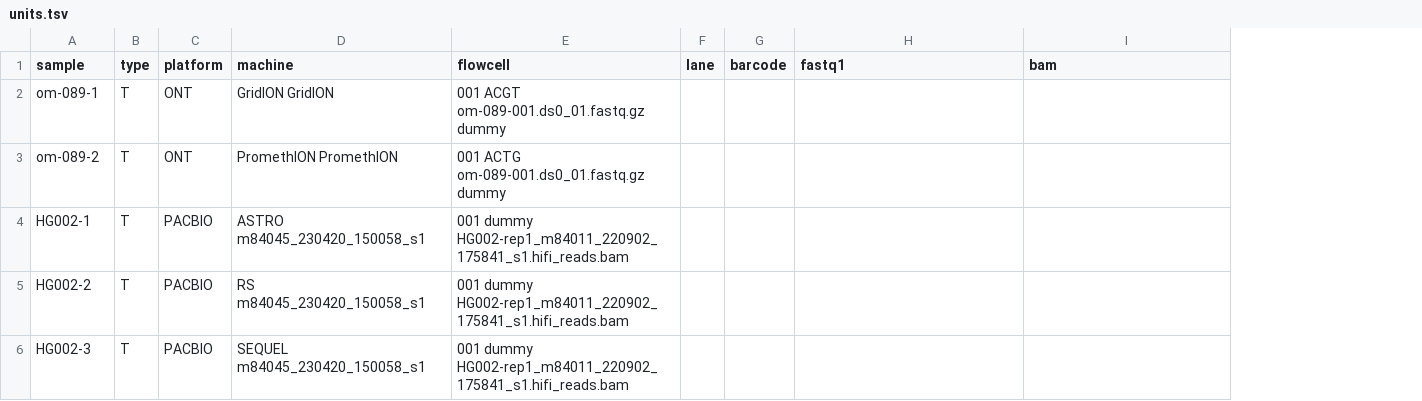
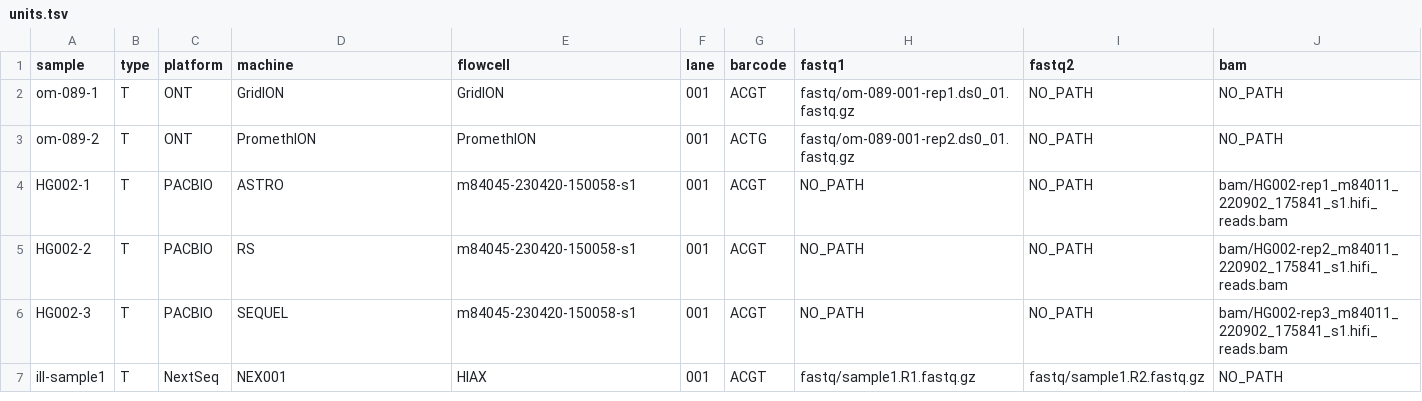
Before and after one commit to hydra-genetics/long_read, a TSV file: .tests/integration/units.tsv, drawn as a sheet; addresses are those after the commit; the diff names each change by its address in the sheet, - before the commit and + after, or states it on an @@ line.

```diff
--- a/.tests/integration/units.tsv
+++ b/.tests/integration/units.tsv
+column I (fastq2), rows 2-6: all NO_PATH
-D2 (machine): GridION GridION
+D2 (machine): GridION
-E2 (flowcell): 001 ACGT om-089-001.ds0_01.fastq.gz dummy
+E2 (flowcell): GridION
-F2:F6 (lane): (empty)
+F2:F6 (lane): 001
-G2 (barcode): (empty)
+G2 (barcode): ACGT
-H2 (fastq1): (empty)
+H2 (fastq1): fastq/om-089-001-rep1.ds0_01.fastq.gz
-J2:J3 (bam): (empty)
+J2:J3 (bam): NO_PATH
-D3 (machine): PromethION PromethION
+D3 (machine): PromethION
-E3 (flowcell): 001 ACTG om-089-001.ds0_01.fastq.gz dummy
+E3 (flowcell): PromethION
-G3 (barcode): (empty)
+G3 (barcode): ACTG
-H3 (fastq1): (empty)
+H3 (fastq1): fastq/om-089-001-rep2.ds0_01.fastq.gz
-D4 (machine): ASTRO m84045_230420_150058_s1
+D4 (machine): ASTRO
-E4:E6 (flowcell): 001 dummy HG002-rep1_m84011_220902_175841_s1.hifi_reads.bam
+E4:E6 (flowcell): m84045-230420-150058-s1
-G4:G6 (barcode): (empty)
+G4:G6 (barcode): ACGT
-H4:H6 (fastq1): (empty)
+H4:H6 (fastq1): NO_PATH
-J4 (bam): (empty)
+J4 (bam): bam/HG002-rep1_m84011_220902_175841_s1.hifi_reads.bam
-D5 (machine): RS m84045_230420_150058_s1
+D5 (machine): RS
-J5 (bam): (empty)
+J5 (bam): bam/HG002-rep2_m84011_220902_175841_s1.hifi_reads.bam
-D6 (machine): SEQUEL m84045_230420_150058_s1
+D6 (machine): SEQUEL
-J6 (bam): (empty)
+J6 (bam): bam/HG002-rep3_m84011_220902_175841_s1.hifi_reads.bam
+row 7: ill-sample1 | T | NextSeq | NEX001 | HIAX | 001 | ACGT | fastq/sample1.R1.fastq.gz | fastq/sample1.R2.fastq.gz | NO_PATH
```
Also changed, not shown: 25 other files.
